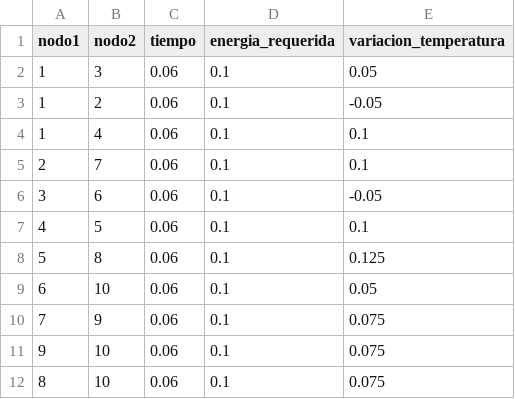
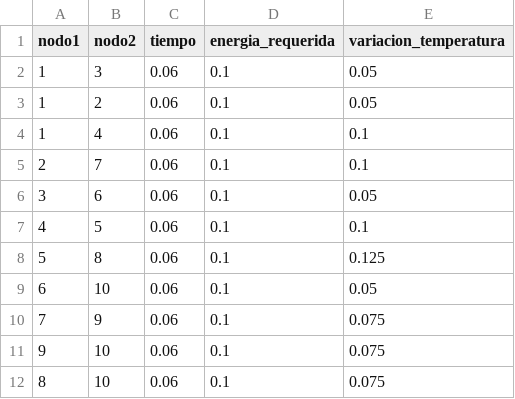
Before and after one commit to sebacarrascop/ProyectoOpti, a CSV file: data/simple/aristas.csv, drawn as a sheet.

Commit message:
FUNCIONA CON TEMPERATURA Co-authored-by: Octavio Águila <octavioaguila@users.noreply.github.com>

```diff
--- a/data/simple/aristas.csv
+++ b/data/simple/aristas.csv
@@ -2,6 +2,6 @@ nodo1,nodo2,tiempo,energia_requerida,variacion_temperatura
 1,3,0.06,0.1,0.05
-1,2,0.06,0.1,-0.05
+1,2,0.06,0.1,0.05
 1,4,0.06,0.1,0.1
 2,7,0.06,0.1,0.1
-3,6,0.06,0.1,-0.05
+3,6,0.06,0.1,0.05
 4,5,0.06,0.1,0.1
```
Also changed, not shown: 4 other files.
